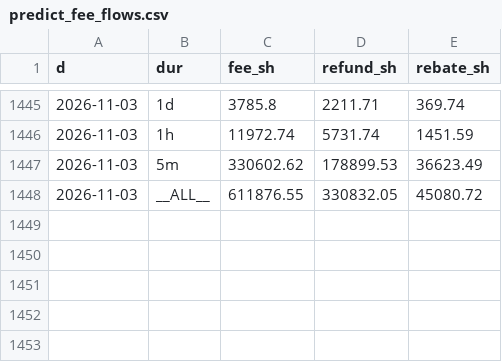
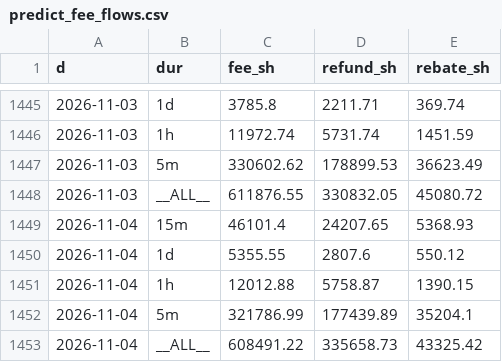
Before and after one commit to coreyjoshuamiller/prediction-market-public-metrics, a CSV file: data/predict_fee_flows.csv, drawn as a sheet; only a part is shown, gaps mark what is left out.

```diff
--- a/data/predict_fee_flows.csv
+++ b/data/predict_fee_flows.csv
@@ -1448 +1448,6 @@ d,dur,fee_sh,refund_sh,rebate_sh
 2026-11-03,__ALL__,611876.55,330832.05,45080.72
+2026-11-04,15m,46101.4,24207.65,5368.93
+2026-11-04,1d,5355.55,2807.6,550.12
+2026-11-04,1h,12012.88,5758.87,1390.15
+2026-11-04,5m,321786.99,177439.89,35204.1
+2026-11-04,__ALL__,608491.22,335658.73,43325.42
```
Also changed, not shown: data/pmus_daily.csv, data/poly_totals_daily.csv, 15 other files.
